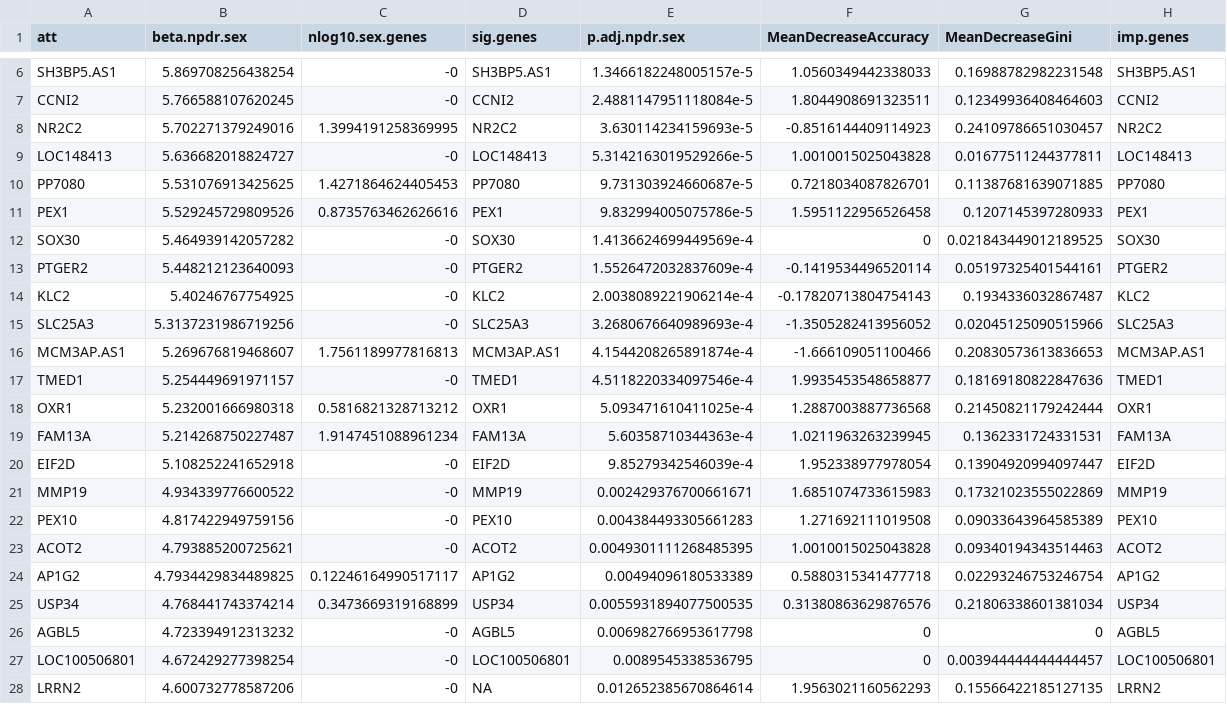
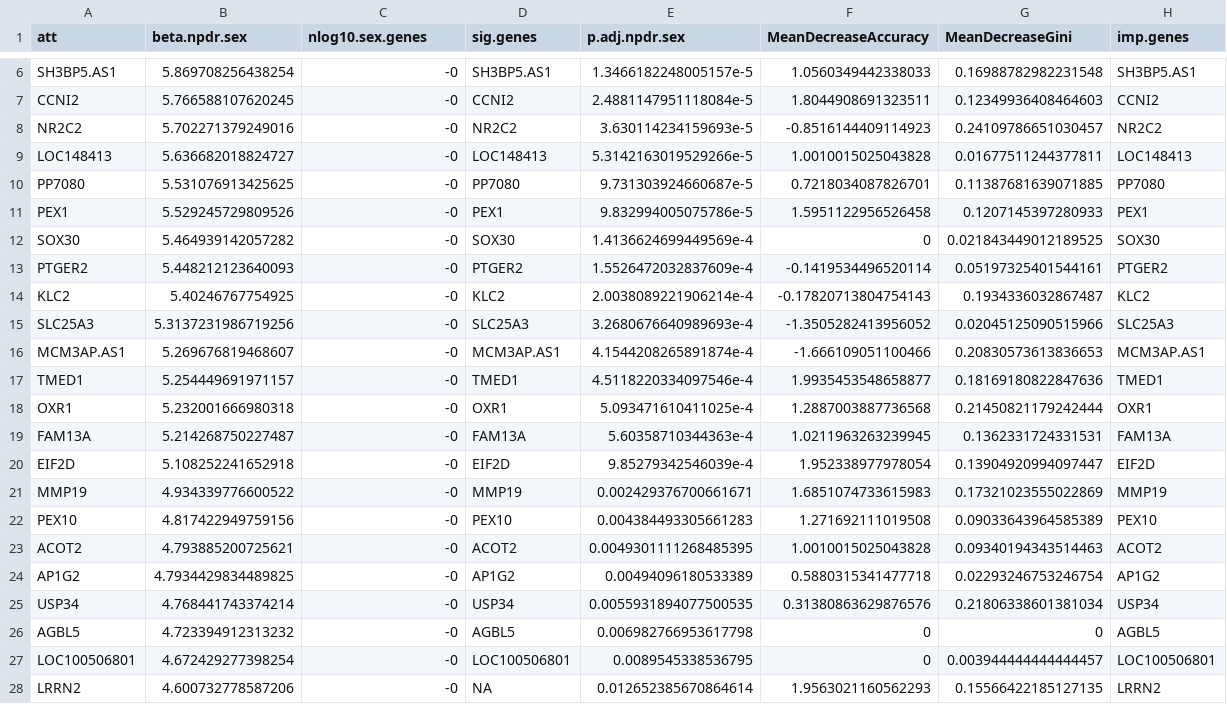
Before and after one commit to lelaboratoire/npdr-paper, a CSV file: results/jerzy_best_0.05_npdr_genes.csv, drawn as a sheet; only a part is shown, gaps mark what is left out.

Commit message:
clean up results

```diff
--- a/results/jerzy_best_0.05_npdr_genes.csv
+++ b/results/jerzy_best_0.05_npdr_genes.csv
@@ -7,6 +7,6 @@ SH3BP5.AS1,5.869708256438254,-0,SH3BP5.AS1,1.3466182248005157e-5,1.0560349442338
 CCNI2,5.766588107620245,-0,CCNI2,2.4881147951118084e-5,1.8044908691323511,0.12349936408464603,CCNI2
-NR2C2,5.702271379249016,1.3994191258369995,NR2C2,3.630114234159693e-5,-0.8516144409114923,0.24109786651030457,NR2C2
+NR2C2,5.702271379249016,-0,NR2C2,3.630114234159693e-5,-0.8516144409114923,0.24109786651030457,NR2C2
 LOC148413,5.636682018824727,-0,LOC148413,5.3142163019529266e-5,1.0010015025043828,0.01677511244377811,LOC148413
-PP7080,5.531076913425625,1.4271864624405453,PP7080,9.731303924660687e-5,0.7218034087826701,0.11387681639071885,PP7080
-PEX1,5.529245729809526,0.8735763462626616,PEX1,9.832994005075786e-5,1.5951122956526458,0.1207145397280933,PEX1
+PP7080,5.531076913425625,-0,PP7080,9.731303924660687e-5,0.7218034087826701,0.11387681639071885,PP7080
+PEX1,5.529245729809526,-0,PEX1,9.832994005075786e-5,1.5951122956526458,0.1207145397280933,PEX1
 SOX30,5.464939142057282,-0,SOX30,1.4136624699449569e-4,0,0.021843449012189525,SOX30
@@ -15,6 +15,6 @@ KLC2,5.40246767754925,-0,KLC2,2.0038089221906214e-4,-0.17820713804754143,0.19343
 SLC25A3,5.3137231986719256,-0,SLC25A3,3.2680676640989693e-4,-1.3505282413956052,0.02045125090515966,SLC25A3
-MCM3AP.AS1,5.269676819468607,1.7561189977816813,MCM3AP.AS1,4.1544208265891874e-4,-1.666109051100466,0.20830573613836653,MCM3AP.AS1
+MCM3AP.AS1,5.269676819468607,-0,MCM3AP.AS1,4.1544208265891874e-4,-1.666109051100466,0.20830573613836653,MCM3AP.AS1
 TMED1,5.254449691971157,-0,TMED1,4.5118220334097546e-4,1.9935453548658877,0.18169180822847636,TMED1
-OXR1,5.232001666980318,0.5816821328713212,OXR1,5.093471610411025e-4,1.2887003887736568,0.21450821179242444,OXR1
-FAM13A,5.214268750227487,1.9147451088961234,FAM13A,5.60358710344363e-4,1.0211963263239945,0.1362331724331531,FAM13A
+OXR1,5.232001666980318,-0,OXR1,5.093471610411025e-4,1.2887003887736568,0.21450821179242444,OXR1
+FAM13A,5.214268750227487,-0,FAM13A,5.60358710344363e-4,1.0211963263239945,0.1362331724331531,FAM13A
 EIF2D,5.108252241652918,-0,EIF2D,9.85279342546039e-4,1.952338977978054,0.13904920994097447,EIF2D
@@ -23,4 +23,4 @@ PEX10,4.817422949759156,-0,PEX10,0.004384493305661283,1.271692111019508,0.090336
 ACOT2,4.793885200725621,-0,ACOT2,0.0049301111268485395,1.0010015025043828,0.09340194343514463,ACOT2
-AP1G2,4.7934429834489825,0.12246164990517117,AP1G2,0.00494096180533389,0.5880315341477718,0.02293246753246754,AP1G2
-USP34,4.768441743374214,0.3473669319168899,USP34,0.0055931894077500535,0.31380863629876576,0.21806338601381034,USP34
+AP1G2,4.7934429834489825,-0,AP1G2,0.00494096180533389,0.5880315341477718,0.02293246753246754,AP1G2
+USP34,4.768441743374214,-0,USP34,0.0055931894077500535,0.31380863629876576,0.21806338601381034,USP34
 AGBL5,4.723394912313232,-0,AGBL5,0.006982766953617798,0,0,AGBL5
```
Also changed, not shown: results/jerzy_sex_genes.csv, 13 other files.
